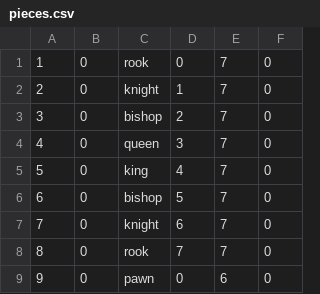
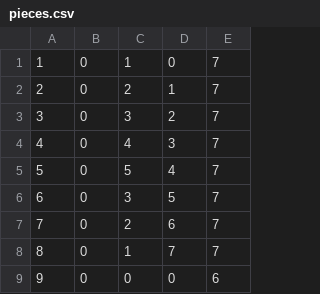
Before and after one commit to rdoster13/CS320-SP20-Team-aendres1-rdoster-wabram, a CSV file: CS320-TeamProject-aendres1-rdoster-wabram/src/edu/ycp/cs320/teamdb/persist/res/pieces.csv, drawn as a sheet; only a part is shown; removed rows and columns are numbered as before the commit, all else as after; the diff names each change by its address in the sheet, - before the commit and + after, or states it on an @@ line.

Commit message:
partial implementation of pieces to database

```diff
--- a/CS320-TeamProject-aendres1-rdoster-wabram/src/edu/ycp/cs320/teamdb/persist/res/pieces.csv
+++ b/CS320-TeamProject-aendres1-rdoster-wabram/src/edu/ycp/cs320/teamdb/persist/res/pieces.csv
-column C, rows 1-9: rook | knight | bishop | queen | king | bishop | knight | rook | pawn
+column C, rows 1-9: 1 | 2 | 3 | 4 | 5 | 3 | 2 | 1 | 0
-column F, rows 1-9: all 0
```
Also changed, not shown: CS320-TeamProject-aendres1-rdoster-wabram/war/WEB-INF/classes/edu/ycp/cs320/teamdb/persist/res/pieces.csv, 10 other files.
